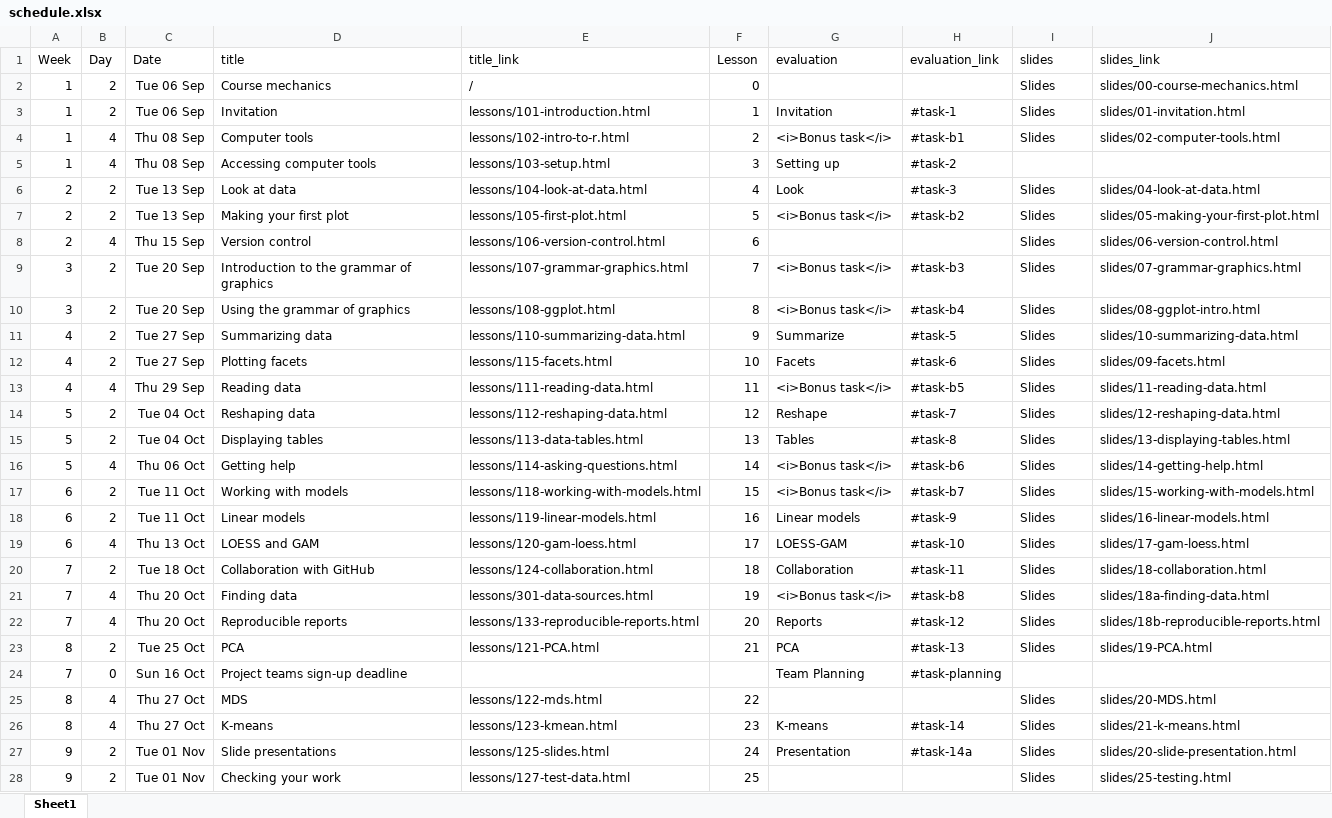
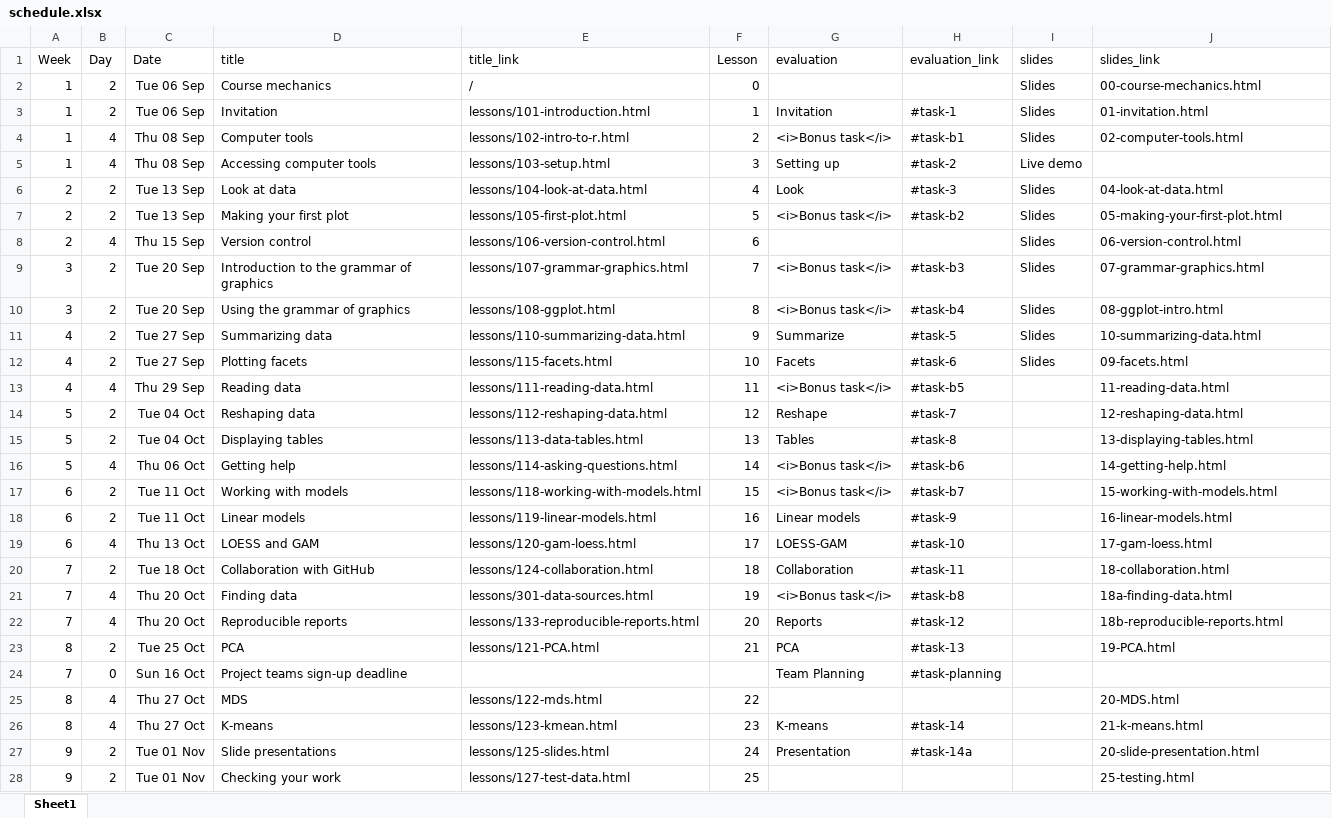
Before and after one commit to AndrewIrwin/data-viz-course, an Excel workbook: data-viz/schedule.xlsx, sheet Sheet1, drawn as a sheet; only a part is shown; values as stored, in another font and other column widths than the file's, no borders; the diff covers the shown part only; the diff names each change by its address in the sheet, - before the commit and + after, or states it on an @@ line.

Commit message:
Updated for weeks 1-3

```diff
--- a/data-viz/schedule.xlsx (sheet Sheet1)
+++ b/data-viz/schedule.xlsx (sheet Sheet1)
-J2 (slides_link): slides/00-course-mechanics.html
+J2 (slides_link): 00-course-mechanics.html
-J3 (slides_link): slides/01-invitation.html
+J3 (slides_link): 01-invitation.html
-J4 (slides_link): slides/02-computer-tools.html
+J4 (slides_link): 02-computer-tools.html
-I5 (slides): (empty)
+I5 (slides): Live demo
-J6 (slides_link): slides/04-look-at-data.html
+J6 (slides_link): 04-look-at-data.html
-J7 (slides_link): slides/05-making-your-first-plot.html
+J7 (slides_link): 05-making-your-first-plot.html
-J8 (slides_link): slides/06-version-control.html
+J8 (slides_link): 06-version-control.html
-J9 (slides_link): slides/07-grammar-graphics.html
+J9 (slides_link): 07-grammar-graphics.html
-J10 (slides_link): slides/08-ggplot-intro.html
+J10 (slides_link): 08-ggplot-intro.html
-J11 (slides_link): slides/10-summarizing-data.html
+J11 (slides_link): 10-summarizing-data.html
-J12 (slides_link): slides/09-facets.html
+J12 (slides_link): 09-facets.html
-I13:I23 (slides): Slides
+I13:I23 (slides): (empty)
-J13 (slides_link): slides/11-reading-data.html
+J13 (slides_link): 11-reading-data.html
-J14 (slides_link): slides/12-reshaping-data.html
+J14 (slides_link): 12-reshaping-data.html
-J15 (slides_link): slides/13-displaying-tables.html
+J15 (slides_link): 13-displaying-tables.html
-J16 (slides_link): slides/14-getting-help.html
+J16 (slides_link): 14-getting-help.html
-J17 (slides_link): slides/15-working-with-models.html
+J17 (slides_link): 15-working-with-models.html
-J18 (slides_link): slides/16-linear-models.html
+J18 (slides_link): 16-linear-models.html
-J19 (slides_link): slides/17-gam-loess.html
+J19 (slides_link): 17-gam-loess.html
-J20 (slides_link): slides/18-collaboration.html
+J20 (slides_link): 18-collaboration.html
-J21 (slides_link): slides/18a-finding-data.html
+J21 (slides_link): 18a-finding-data.html
-J22 (slides_link): slides/18b-reproducible-reports.html
+J22 (slides_link): 18b-reproducible-reports.html
-J23 (slides_link): slides/19-PCA.html
+J23 (slides_link): 19-PCA.html
-I25:I28 (slides): Slides
+I25:I28 (slides): (empty)
-J25 (slides_link): slides/20-MDS.html
+J25 (slides_link): 20-MDS.html
-J26 (slides_link): slides/21-k-means.html
+J26 (slides_link): 21-k-means.html
-J27 (slides_link): slides/20-slide-presentation.html
+J27 (slides_link): 20-slide-presentation.html
-J28 (slides_link): slides/25-testing.html
+J28 (slides_link): 25-testing.html
```
Also changed, not shown: 20 edited cells elsewhere in this sheet, 18 other files.
